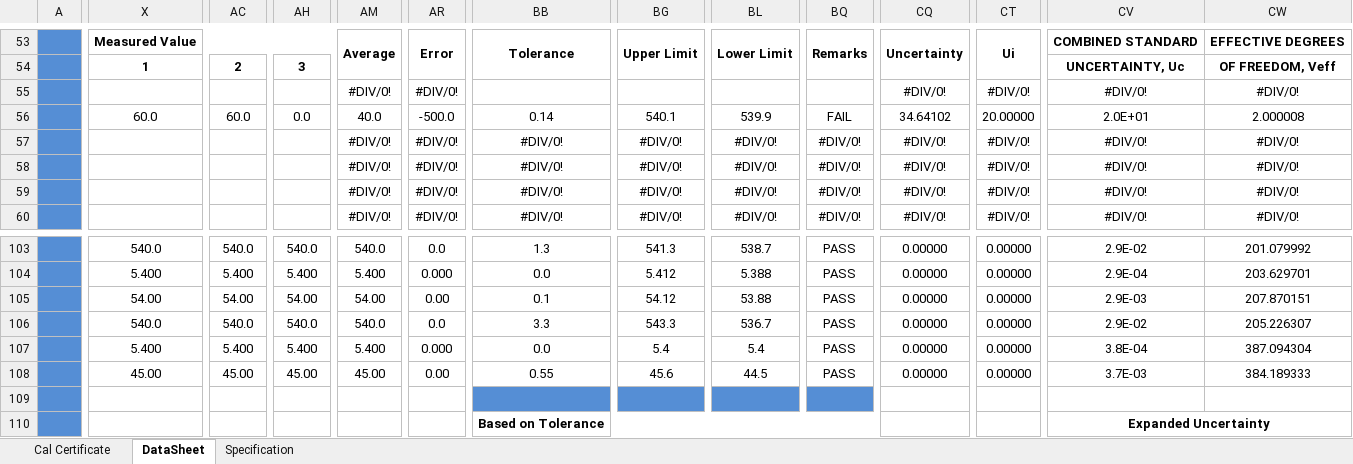
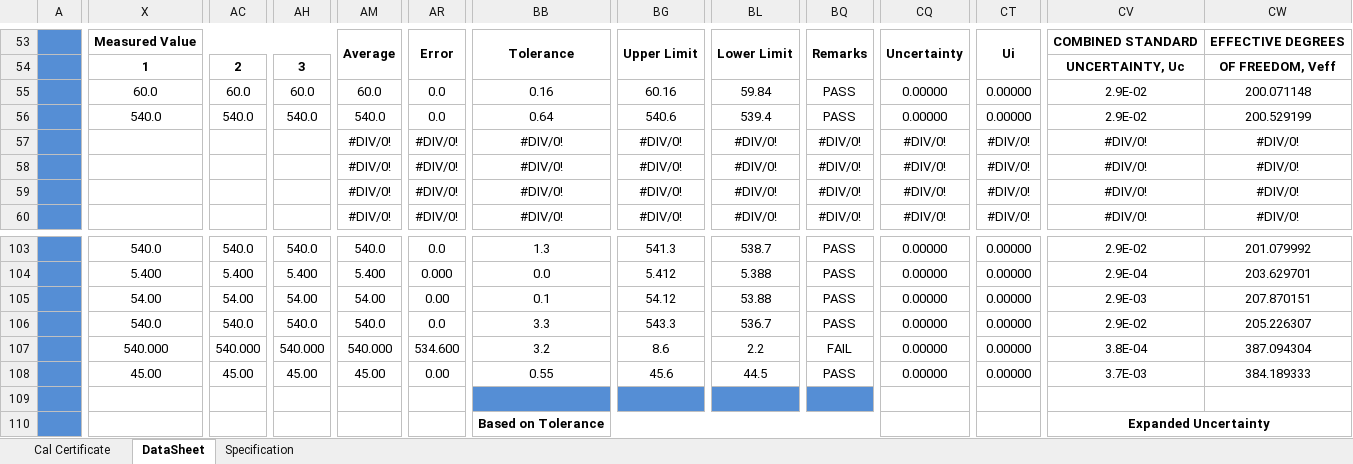
Before and after one commit to amerialmirdc/ASCal, an Excel workbook: ASCal/template.xlsx, sheet DataSheet, drawn as a sheet; only a part is shown, gaps mark what is left out; values as stored, in another font and other column widths than the file's, no borders; charts and pictures and conditional formats not drawn; the diff covers the shown part only; the diff names each change by its address in the sheet, - before the commit and + after, or states it on an @@ line.

```diff
--- a/ASCal/template.xlsx (sheet DataSheet)
+++ b/ASCal/template.xlsx (sheet DataSheet)
-X55: (empty)
+X55: 60.0
-AC55: (empty)
+AC55: 60.0
-AH55: (empty)
+AH55: 60.0
-AM55: #DIV/0!
+AM55: 60.0
-AR55: #DIV/0!
+AR55: 0.0
-BB55: (empty)
+BB55: 0.16
-BG55: (empty)
+BG55: 60.16
-BL55: (empty)
+BL55: 59.84
-BQ55: (empty)
+BQ55: PASS
-CQ55: #DIV/0!
+CQ55: 0.00000
-CT55: #DIV/0!
+CT55: 0.00000
-CV55: #DIV/0!
+CV55: 2.9E-02
-CW55: #DIV/0!
+CW55: 200.071148
-X56: 60.0
+X56: 540.0
-AC56: 60.0
+AC56: 540.0
-AH56: 0.0
+AH56: 540.0
-AM56: 40.0
+AM56: 540.0
-AR56: -500.0
+AR56: 0.0
-BB56: 0.14
+BB56: 0.64
-BG56: 540.1
+BG56: 540.6
-BL56: 539.9
+BL56: 539.4
-BQ56: FAIL
+BQ56: PASS
-CQ56: 34.64102
+CQ56: 0.00000
-CT56: 20.00000
+CT56: 0.00000
-CV56: 2.0E+01
+CV56: 2.9E-02
-CW56: 2.000008
+CW56: 200.529199
-X107: 5.400
+X107: 540.000
-AC107: 5.400
+AC107: 540.000
-AH107: 5.400
+AH107: 540.000
-AM107: 5.400
+AM107: 540.000
-AR107: 0.000
+AR107: 534.600
-BB107: 0.0
+BB107: 3.2
-BG107: 5.4
+BG107: 8.6
-BL107: 5.4
+BL107: 2.2
-BQ107: PASS
+BQ107: FAIL
```
Also changed, not shown: 14 edited cells elsewhere in this sheet, sheet Cal Certificate, 7 other files.
